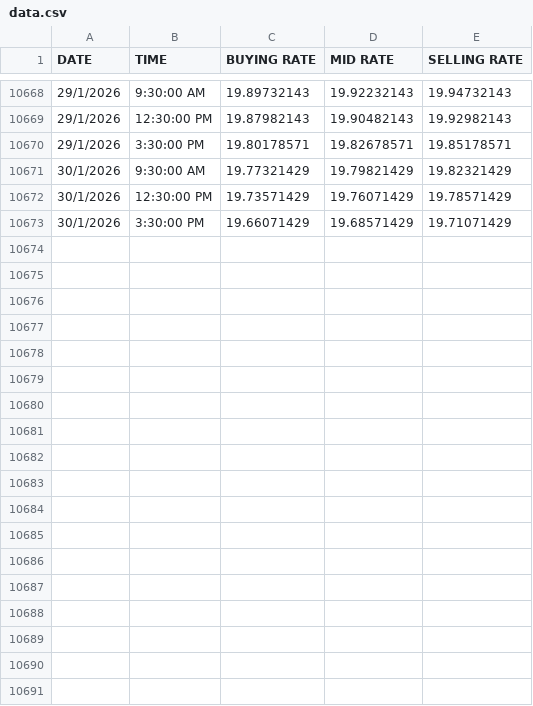
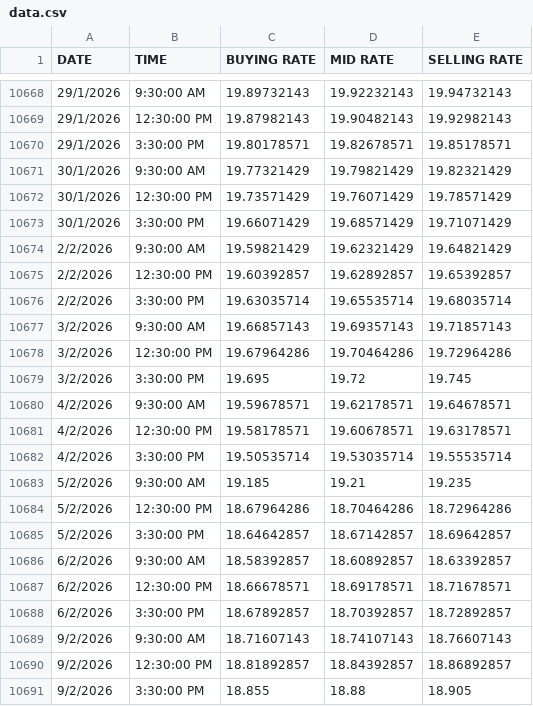
Before and after one commit to kampambashula/Forex_ML, a CSV file: data/data.csv, drawn as a sheet; only a part is shown, gaps mark what is left out.

Commit message:
kwacha feb 10

```diff
--- a/data/data.csv
+++ b/data/data.csv
@@ -10673 +10673,19 @@ DATE,TIME,BUYING RATE,MID RATE,SELLING RATE
 30/1/2026,3:30:00 PM,19.66071429,19.68571429,19.71071429
+2/2/2026,9:30:00 AM,19.59821429,19.62321429,19.64821429
+2/2/2026,12:30:00 PM,19.60392857,19.62892857,19.65392857
+2/2/2026,3:30:00 PM,19.63035714,19.65535714,19.68035714
+3/2/2026,9:30:00 AM,19.66857143,19.69357143,19.71857143
+3/2/2026,12:30:00 PM,19.67964286,19.70464286,19.72964286
+3/2/2026,3:30:00 PM,19.695,19.72,19.745
+4/2/2026,9:30:00 AM,19.59678571,19.62178571,19.64678571
+4/2/2026,12:30:00 PM,19.58178571,19.60678571,19.63178571
+4/2/2026,3:30:00 PM,19.50535714,19.53035714,19.55535714
+5/2/2026,9:30:00 AM,19.185,19.21,19.235
+5/2/2026,12:30:00 PM,18.67964286,18.70464286,18.72964286
+5/2/2026,3:30:00 PM,18.64642857,18.67142857,18.69642857
+6/2/2026,9:30:00 AM,18.58392857,18.60892857,18.63392857
+6/2/2026,12:30:00 PM,18.66678571,18.69178571,18.71678571
+6/2/2026,3:30:00 PM,18.67892857,18.70392857,18.72892857
+9/2/2026,9:30:00 AM,18.71607143,18.74107143,18.76607143
+9/2/2026,12:30:00 PM,18.81892857,18.84392857,18.86892857
+9/2/2026,3:30:00 PM,18.855,18.88,18.905
```
